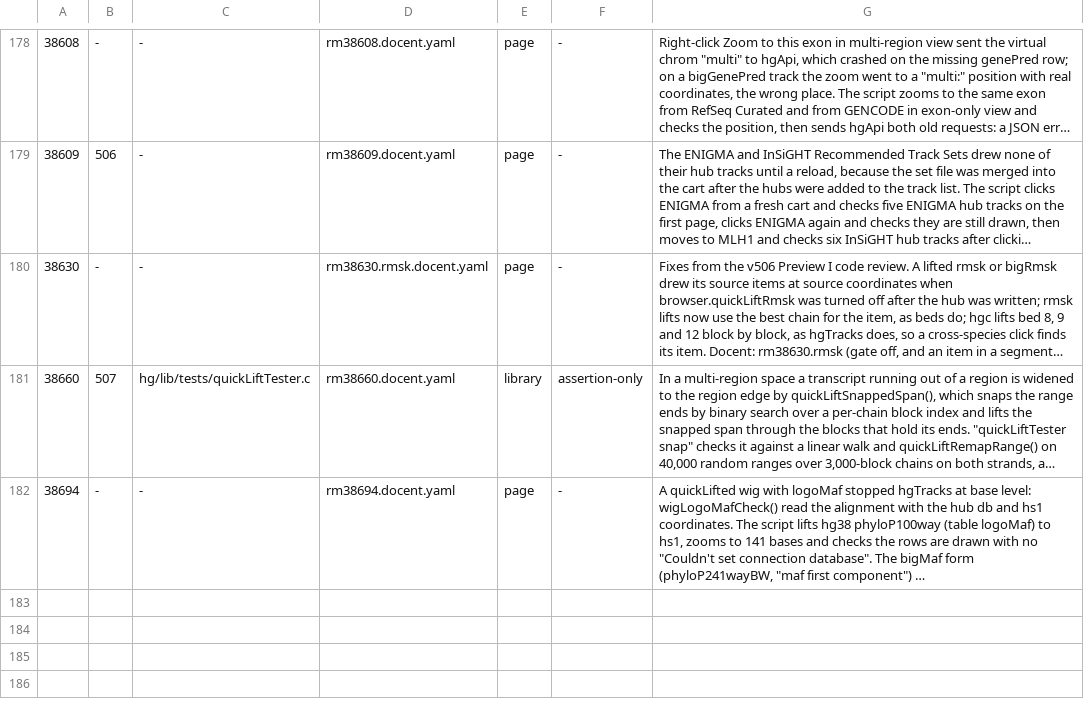
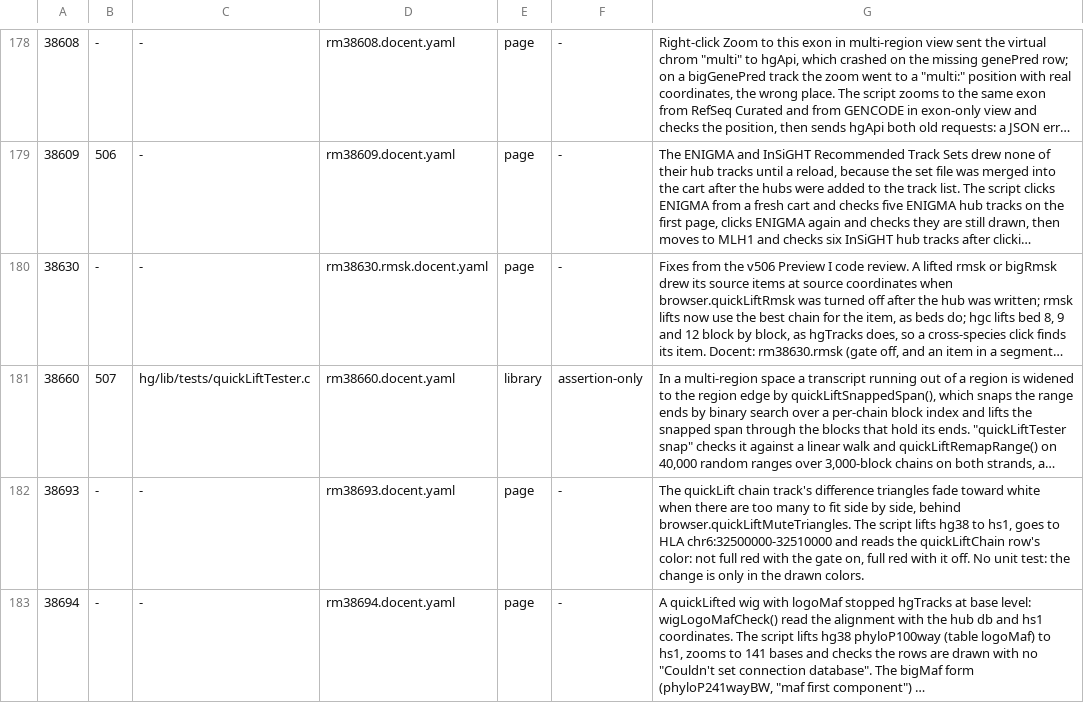
Before and after one commit to ucscGenomeBrowser/kent, a TSV file: src/utils/testRegistry/registry.tsv, drawn as a sheet; only a part is shown, gaps mark what is left out; long unchanged cells end in …; the diff names each change by its address in the sheet, - before the commit and + after, or states it on an @@ line.

Commit message:
Docent regression script and registry row for the quickLift triangle fade: lifts hg38 to hs1, goes to HLA and checks the Alignment Differences row is faded with browser.quickLiftMuteTriangles=on and full red with it off. Fails on v506, passes on master. refs #38693

```diff
--- a/src/utils/testRegistry/registry.tsv
+++ b/src/utils/testRegistry/registry.tsv
+row 182: 38693 | - | - | rm38693.docent.yaml | page | - | The quickLift chain track's difference triangles fade toward white when there are too many to fit side by side, behind browser.quickLiftMuteTriangles. The script lifts hg38 to hs1, goes to HLA chr6:32500000-32510000 and reads the quickLiftChain row's color: not full red with the gate on, full red with it off. No unit test: the change is only in the drawn colors.
```
Also changed, not shown: 1 other file.
